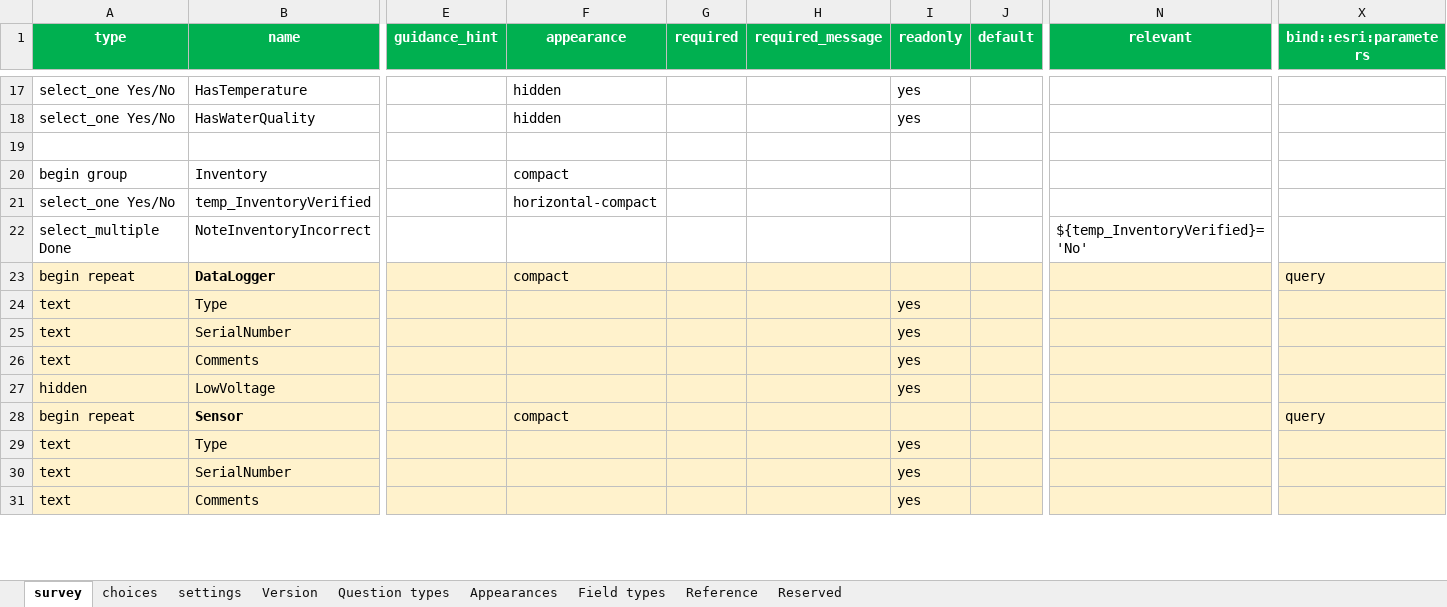
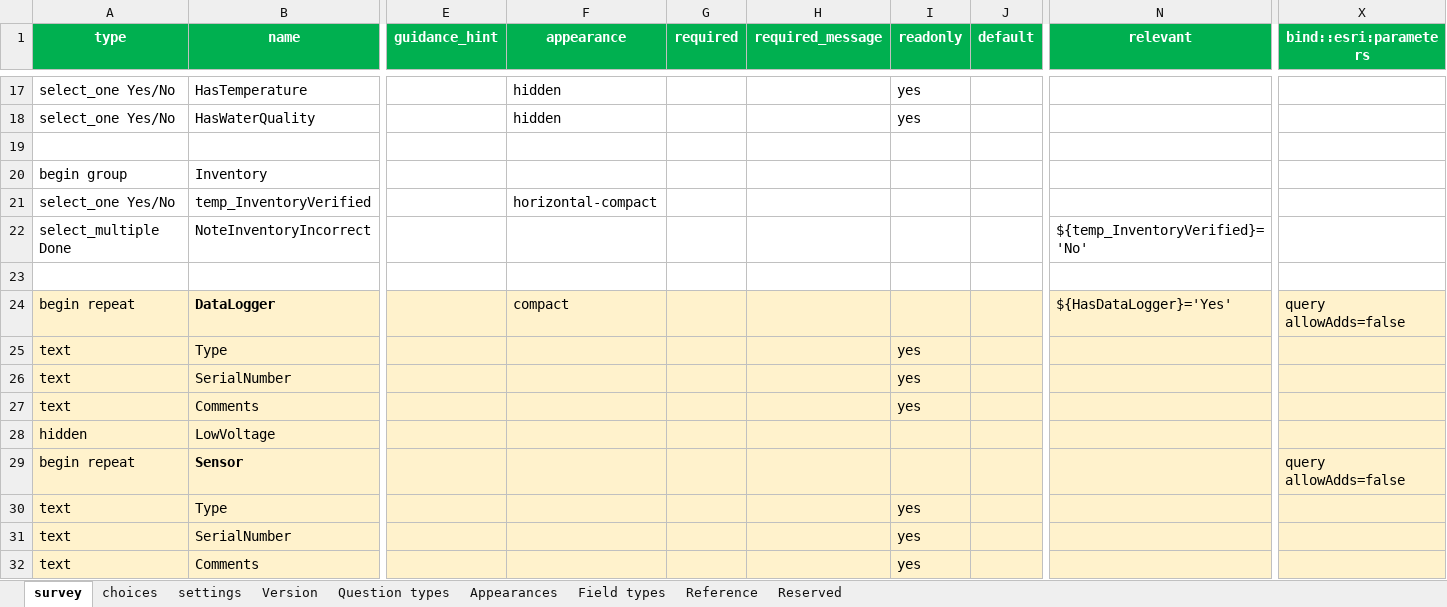
Before and after one commit to NWFWMD-IT/Hydrologic-Monitoring-Project, an Excel workbook: survey/NW Florida Hydrologic Field Form.xlsx, sheet survey, drawn as a sheet; only a part is shown, gaps mark what is left out; values as stored, in another font and other column widths than the file's, no borders; conditional formats and table styles not drawn; addresses are those after the commit; rows hold the shown columns only; the diff covers the shown part only; the diff names each change by its address in the sheet, - before the commit and + after, or states it on an @@ line.

```diff
--- a/survey/NW Florida Hydrologic Field Form.xlsx (sheet survey)
+++ b/survey/NW Florida Hydrologic Field Form.xlsx (sheet survey)
-F20 (appearance): compact
+F20 (appearance): (empty)
+row 23: (empty)
-N24 (relevant): (empty)
+N24 (relevant): ${HasDataLogger}='Yes'
-X24 (bind::esri:parameters): query
+X24 (bind::esri:parameters): query allowAdds=false
-I28 (readonly): yes
+I28 (readonly): (empty)
-F29 (appearance): compact
+F29 (appearance): (empty)
-X29 (bind::esri:parameters): query
+X29 (bind::esri:parameters): query allowAdds=false
```
Also changed, not shown: 8 added rows, 7 removed rows, 37 edited cells and cell formats elsewhere in this sheet, sheet choices, sheet settings.
